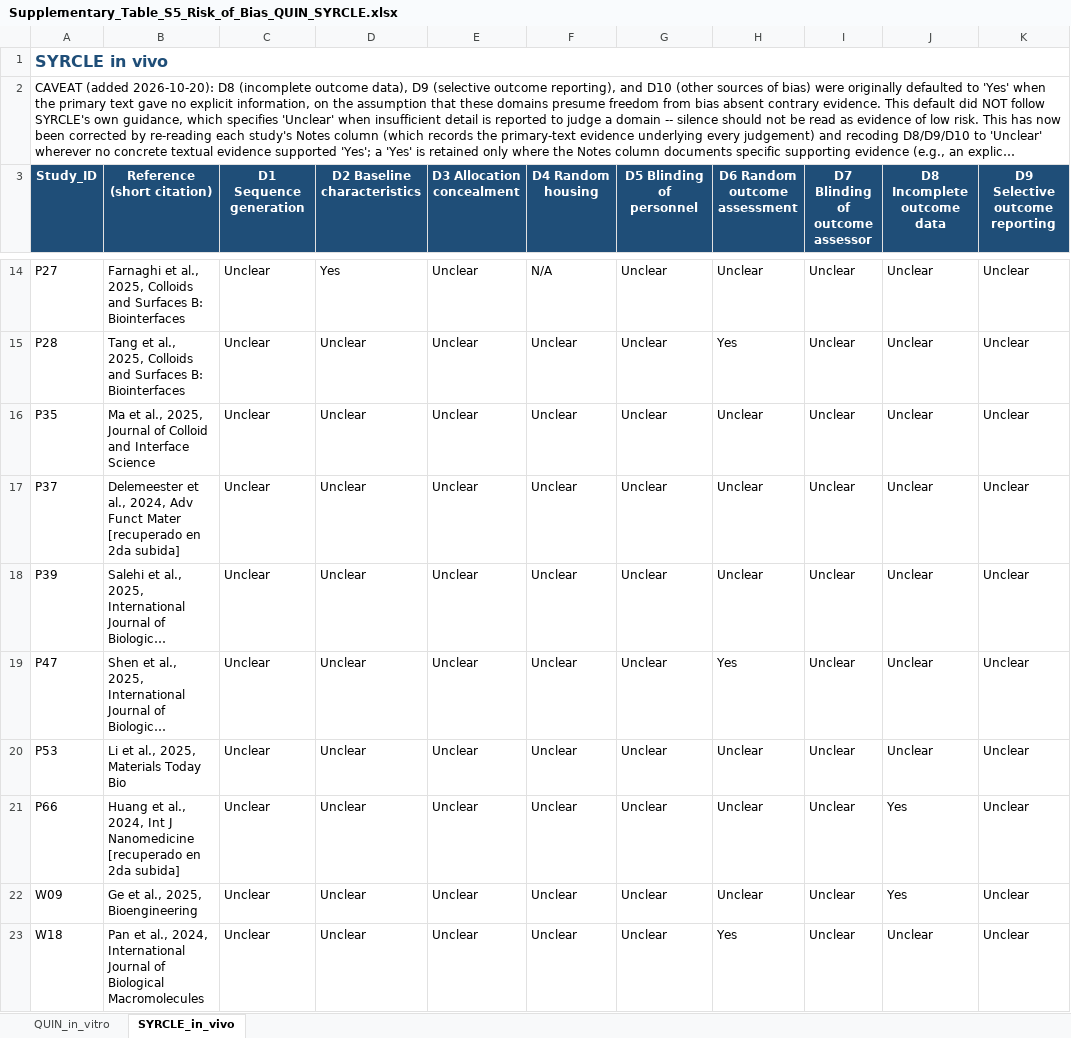
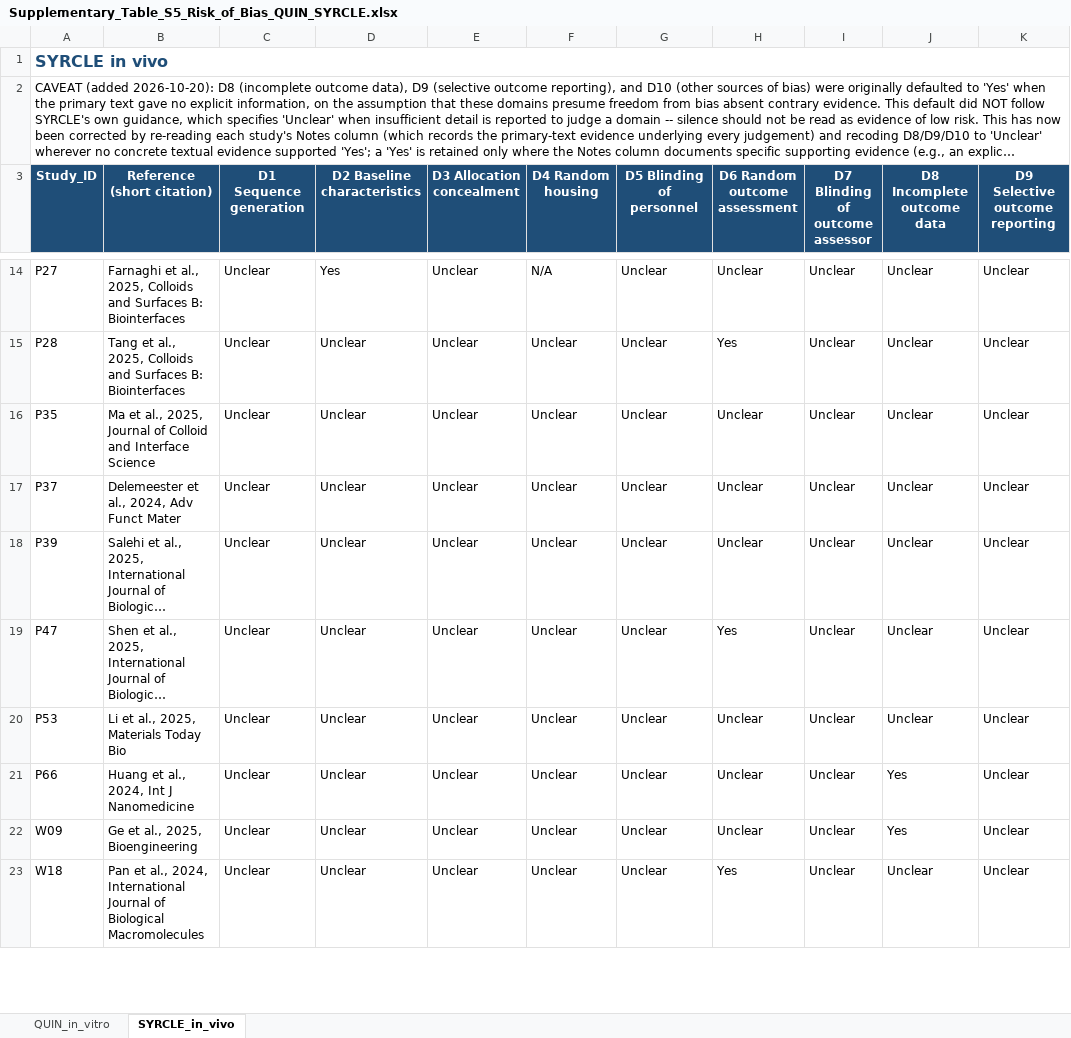
Before and after one commit to Ethnign/Biomaterial-Scaffold-Design-for-Tissue-Engineering-A-Data-Driven-Systematic-Review-Repository, an Excel workbook: supplementary/Supplementary_Table_S5_Risk_of_Bias_QUIN_SYRCLE.xlsx, sheet SYRCLE_in_vivo, drawn as a sheet; only a part is shown, gaps mark what is left out; long unchanged cells end in …; values as stored, in another font and other column widths than the file's, no borders; the diff covers the shown part only; the diff names each change by its address in the sheet, - before the commit and + after, or states it on an @@ line.

```diff
--- a/supplementary/Supplementary_Table_S5_Risk_of_Bias_QUIN_SYRCLE.xlsx (sheet SYRCLE_in_vivo)
+++ b/supplementary/Supplementary_Table_S5_Risk_of_Bias_QUIN_SYRCLE.xlsx (sheet SYRCLE_in_vivo)
-B17 (Reference (short citation)): …Funct Mater [recuperado en 2da subida]
+B17 (Reference (short citation)): …Funct Mater
-B21 (Reference (short citation)): …J Nanomedicine [recuperado en 2da subida]
+B21 (Reference (short citation)): …J Nanomedicine
```
Also changed, not shown: 4 edited cells elsewhere in this sheet, sheet QUIN_in_vitro, 1 other file.
